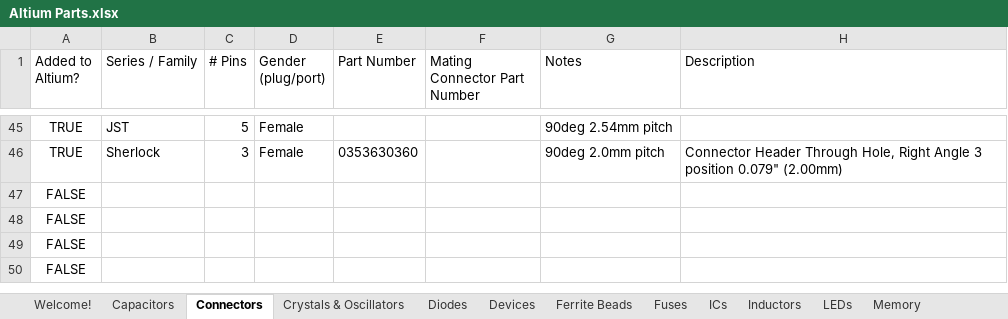
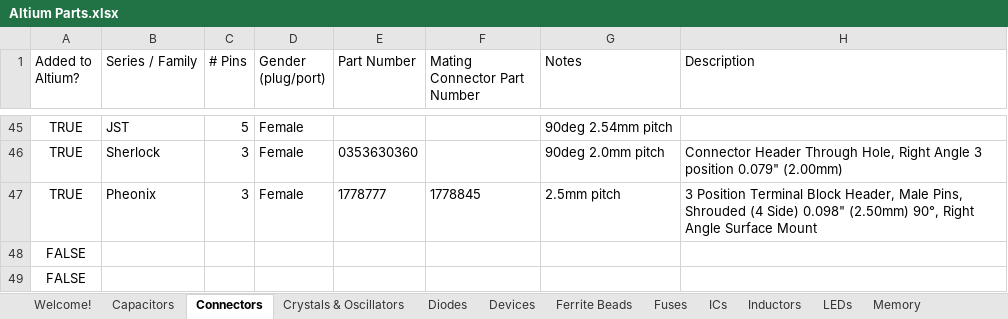
Before and after one commit to uf-mil-electrical/MIL-Altium, an Excel workbook: Altium Parts.xlsx, sheet Connectors, drawn as a sheet; only a part is shown, gaps mark what is left out; the shorter side is filled out with more unchanged rows; values as stored, in another font and other column widths than the file's, no borders; table styles not drawn; removed rows and columns are numbered as before the commit, all else as after; the diff names each change by its address in the sheet, - before the commit and + after, or states it on an @@ line.

```diff
--- a/Altium Parts.xlsx (sheet Connectors)
+++ b/Altium Parts.xlsx (sheet Connectors)
-row 47: FALSE
+row 47: TRUE | Pheonix | 3 | Female | 1778777 | 1778845 | 2.5mm pitch | 3 Position Terminal Block Header, Male Pins, Shrouded (4 Side) 0.098" (2.50mm) 90°, Right Angle Surface Mount
```
Also changed, not shown: sheet ICs, 7 other files.
